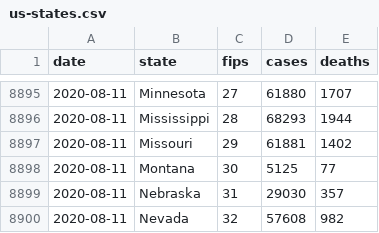
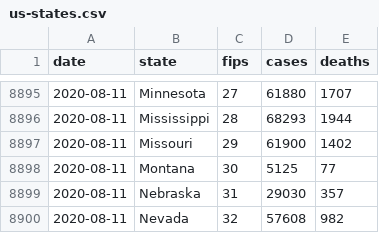
Before and after one commit to jamesewoo/covid-19-data, a CSV file: us-states.csv, drawn as a sheet; only a part is shown, gaps mark what is left out.

```diff
--- a/us-states.csv
+++ b/us-states.csv
@@ -8896,3 +8896,3 @@ date,state,fips,cases,deaths
 2020-08-11,Mississippi,28,68293,1944
-2020-08-11,Missouri,29,61881,1402
+2020-08-11,Missouri,29,61900,1402
 2020-08-11,Montana,30,5125,77
```
Also changed, not shown: live/us-counties.csv, live/us-states.csv, 2 other files.
